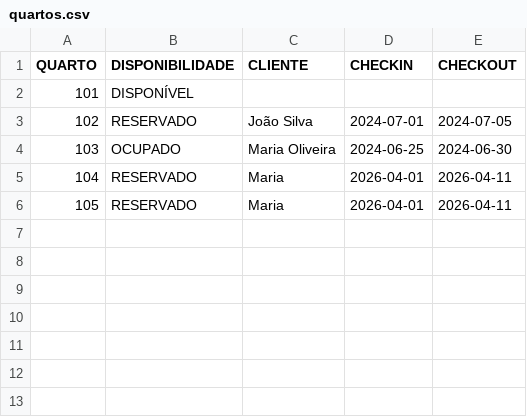
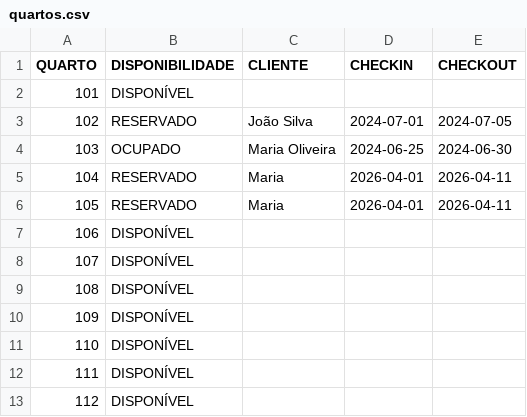
Before and after one commit to Laginho/hospedagem-hotel-PS-RAITec, a CSV file: quartos.csv, drawn as a sheet; the diff names each change by its address in the sheet, - before the commit and + after, or states it on an @@ line.

Commit message:
Adiciona mais quartos vagos ao banco de dados

```diff
--- a/quartos.csv
+++ b/quartos.csv
+row 7: 106 | DISPONÍVEL
+row 8: 107 | DISPONÍVEL
+row 9: 108 | DISPONÍVEL
+row 10: 109 | DISPONÍVEL
+row 11: 110 | DISPONÍVEL
+row 12: 111 | DISPONÍVEL
+row 13: 112 | DISPONÍVEL
```
Also changed, not shown: 1 other file.
